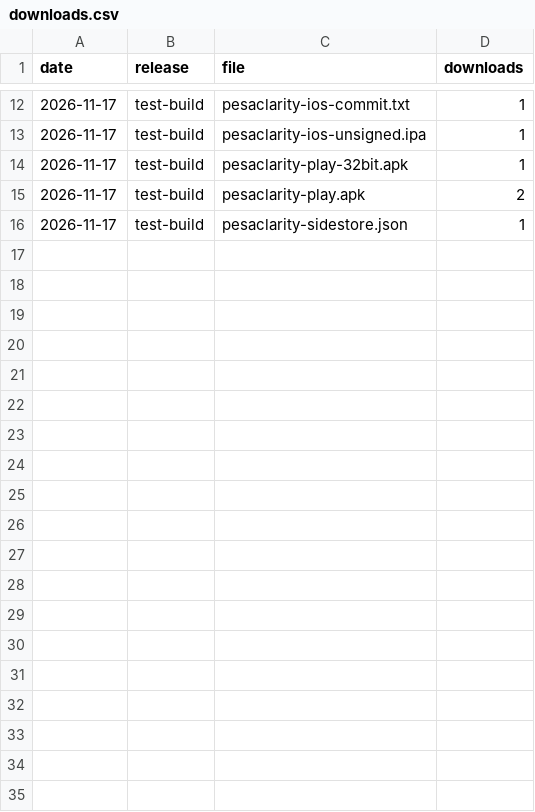
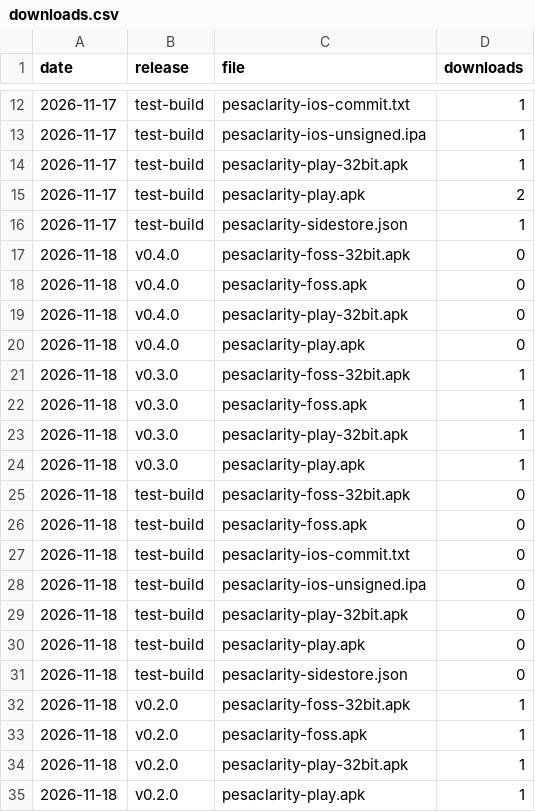
Before and after one commit to pesaclarity/.github, a CSV file: stats/downloads.csv, drawn as a sheet; only a part is shown, gaps mark what is left out; the diff names each change by its address in the sheet, - before the commit and + after, or states it on an @@ line.

```diff
--- a/stats/downloads.csv
+++ b/stats/downloads.csv
+row 17: 2026-11-18 | v0.4.0 | pesaclarity-foss-32bit.apk | 0
+row 18: 2026-11-18 | v0.4.0 | pesaclarity-foss.apk | 0
+row 19: 2026-11-18 | v0.4.0 | pesaclarity-play-32bit.apk | 0
+row 20: 2026-11-18 | v0.4.0 | pesaclarity-play.apk | 0
+row 21: 2026-11-18 | v0.3.0 | pesaclarity-foss-32bit.apk | 1
+row 22: 2026-11-18 | v0.3.0 | pesaclarity-foss.apk | 1
+row 23: 2026-11-18 | v0.3.0 | pesaclarity-play-32bit.apk | 1
+row 24: 2026-11-18 | v0.3.0 | pesaclarity-play.apk | 1
+row 25: 2026-11-18 | test-build | pesaclarity-foss-32bit.apk | 0
+row 26: 2026-11-18 | test-build | pesaclarity-foss.apk | 0
+row 27: 2026-11-18 | test-build | pesaclarity-ios-commit.txt | 0
+row 28: 2026-11-18 | test-build | pesaclarity-ios-unsigned.ipa | 0
+row 29: 2026-11-18 | test-build | pesaclarity-play-32bit.apk | 0
+row 30: 2026-11-18 | test-build | pesaclarity-play.apk | 0
+row 31: 2026-11-18 | test-build | pesaclarity-sidestore.json | 0
+row 32: 2026-11-18 | v0.2.0 | pesaclarity-foss-32bit.apk | 1
+row 33: 2026-11-18 | v0.2.0 | pesaclarity-foss.apk | 1
+row 34: 2026-11-18 | v0.2.0 | pesaclarity-play-32bit.apk | 1
+row 35: 2026-11-18 | v0.2.0 | pesaclarity-play.apk | 1
```
